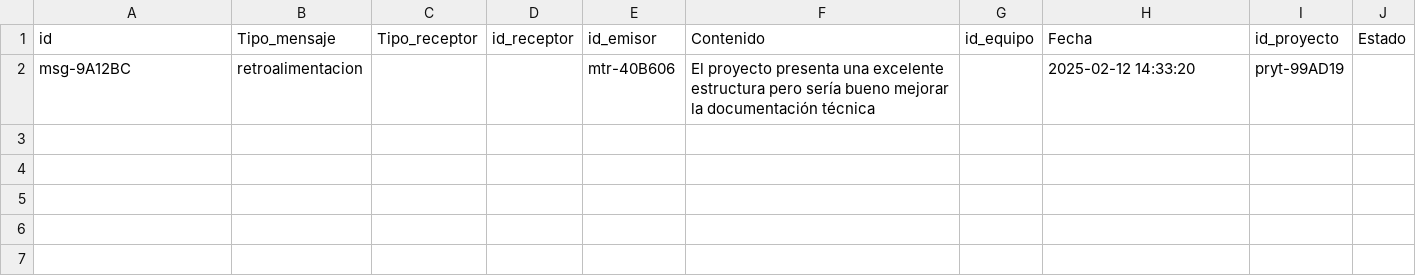
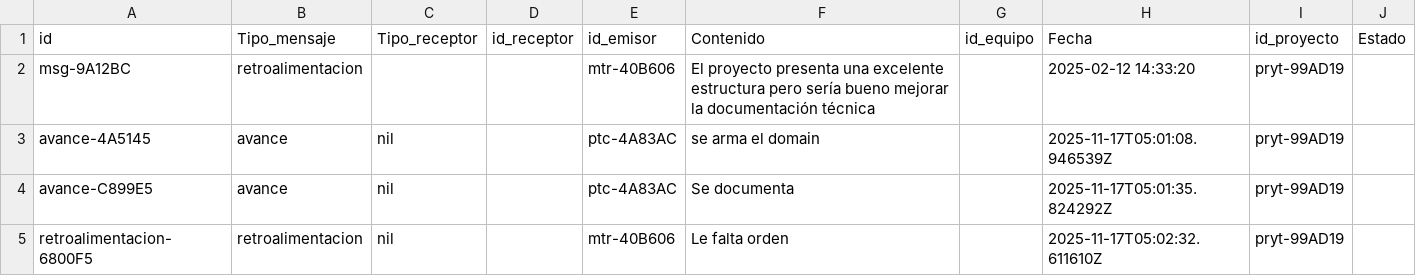
Before and after one commit to Joab-SC/hackaton, a CSV file: lib/hackaton/adapter/persistencia/mensaje.csv, drawn as a sheet.

Commit message:
fix:  Se corrigen los metodos de crear avance y retoralimentacion, y de mostrar historial

```diff
--- a/lib/hackaton/adapter/persistencia/mensaje.csv
+++ b/lib/hackaton/adapter/persistencia/mensaje.csv
@@ -2 +2,4 @@ id,Tipo_mensaje,Tipo_receptor,id_receptor,id_emisor,Contenido,id_equipo,Fecha,id
 msg-9A12BC,retroalimentacion,,,mtr-40B606,El proyecto presenta una excelente estructura pero sería bueno mejorar la documentación técnica,,2025-02-12 14:33:20,pryt-99AD19,
+avance-4A5145,avance,nil,,ptc-4A83AC,se arma el domain,,2025-11-17T05:01:08.946539Z,pryt-99AD19,
+avance-C899E5,avance,nil,,ptc-4A83AC,Se documenta,,2025-11-17T05:01:35.824292Z,pryt-99AD19,
+retroalimentacion-6800F5,retroalimentacion,nil,,mtr-40B606,Le falta orden,,2025-11-17T05:02:32.611610Z,pryt-99AD19,
```
Also changed, not shown: 43 other files.
